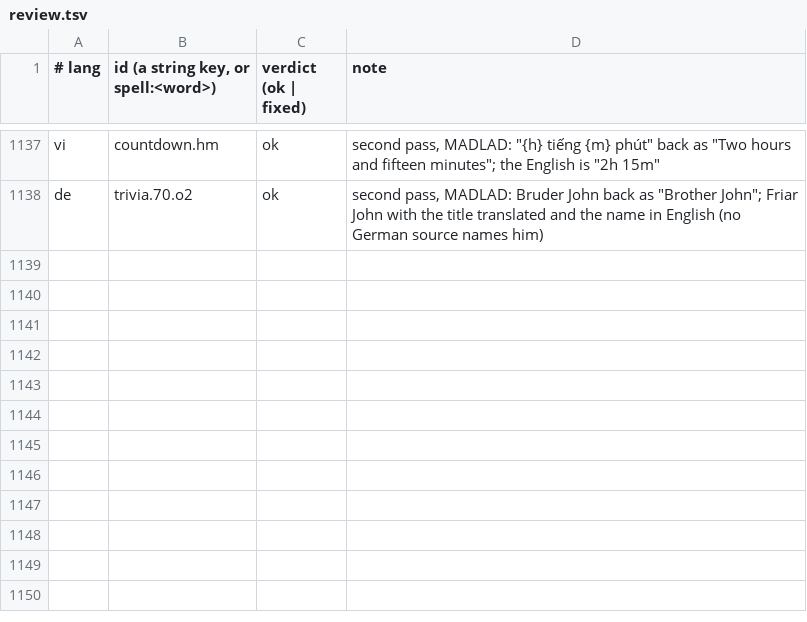
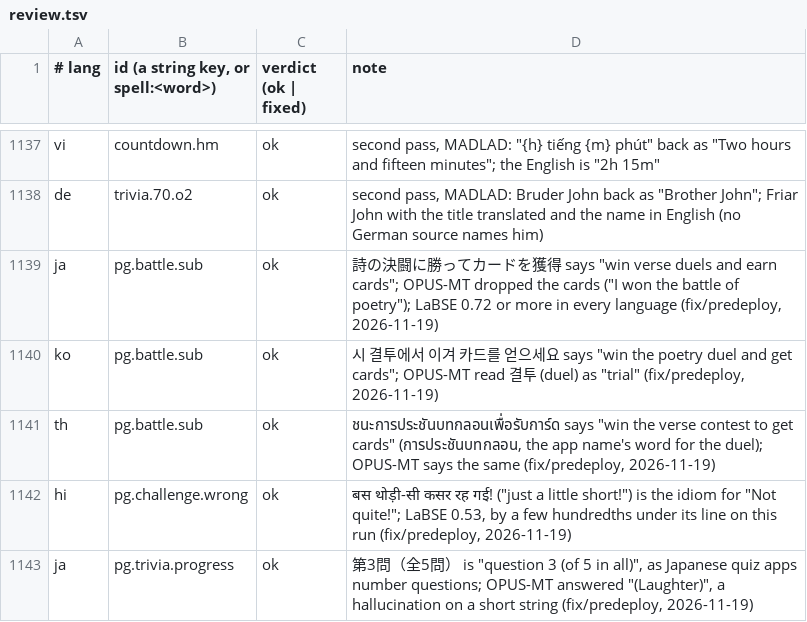
Before and after one commit to dcharlot65-personal/inspired-mile-web, a TSV file: scripts/lang-content/qa/review.tsv, drawn as a sheet; only a part is shown, gaps mark what is left out.

```diff
--- a/scripts/lang-content/qa/review.tsv
+++ b/scripts/lang-content/qa/review.tsv
@@ -1138 +1138,6 @@ vi	countdown.hm	ok	second pass, MADLAD: "{h} tiếng {m} phút" back as "Two hou
 de	trivia.70.o2	ok	second pass, MADLAD: Bruder John back as "Brother John"; Friar John with the title translated and the name in English (no German source names him)
+ja	pg.battle.sub	ok	詩の決闘に勝ってカードを獲得 says "win verse duels and earn cards"; OPUS-MT dropped the cards ("I won the battle of poetry"); LaBSE 0.72 or more in every language (fix/predeploy, 2026-11-19)
+ko	pg.battle.sub	ok	시 결투에서 이겨 카드를 얻으세요 says "win the poetry duel and get cards"; OPUS-MT read 결투 (duel) as "trial" (fix/predeploy, 2026-11-19)
+th	pg.battle.sub	ok	ชนะการประชันบทกลอนเพื่อรับการ์ด says "win the verse contest to get cards" (การประชันบทกลอน, the app name's word for the duel); OPUS-MT says the same (fix/predeploy, 2026-11-19)
+hi	pg.challenge.wrong	ok	बस थोड़ी-सी कसर रह गई! ("just a little short!") is the idiom for "Not quite!"; LaBSE 0.53, by a few hundredths under its line on this run (fix/predeploy, 2026-11-19)
+ja	pg.trivia.progress	ok	第3問（全5問） is "question 3 (of 5 in all)", as Japanese quiz apps number questions; OPUS-MT answered "(Laughter)", a hallucination on a short string (fix/predeploy, 2026-11-19)
```
Also changed, not shown: 4 other files.
